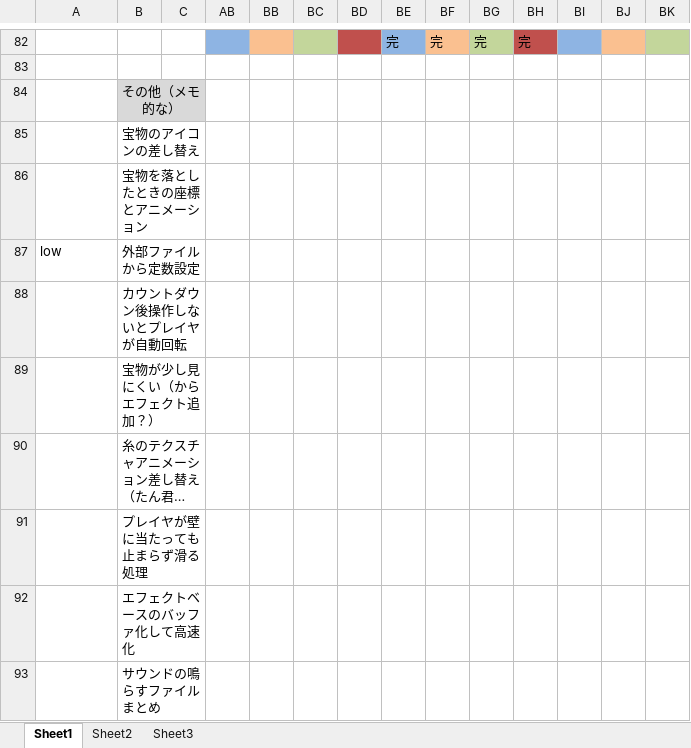
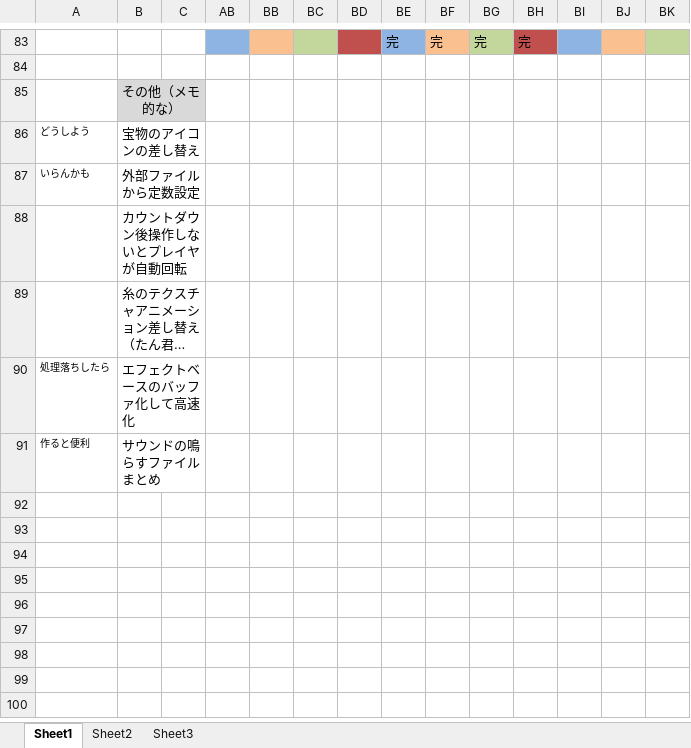
Before and after one commit to CaseStudyG18/master, an Excel workbook: ガントチャート/ガントチャート（プログラム班）.xlsm, sheet Sheet1, drawn as a sheet; only a part is shown, gaps mark what is left out; long unchanged cells end in …; values as stored, in another font and other column widths than the file's, no borders; charts and pictures not drawn; removed rows and columns are numbered as before the commit, all else as after; rows hold the shown columns only; the diff covers the shown part only; the diff names each change by its address in the sheet, - before the commit and + after, or states it on an @@ line.

```diff
--- a/ガントチャート/ガントチャート（プログラム班）.xlsm (sheet Sheet1)
+++ b/ガントチャート/ガントチャート（プログラム班）.xlsm (sheet Sheet1)
-A86: (empty)
+A86: どうしよう
-row 86:  | 宝物を落としたときの座標とアニメーション
-A87: low
+A87: いらんかも
@@ A87 text size: smaller @@
-row 89:  | 宝物が少し見にくい（からエフェクト追加？）
-row 91:  | プレイヤが壁に当たっても止まらず滑る処理
-A90: (empty)
+A90: 処理落ちしたら
-A91: (empty)
+A91: 作ると便利
```
Also changed, not shown: 18 added rows, 17 removed rows, 6 edited cells and cell formats elsewhere in this sheet, charts or pictures, 14 other files.
